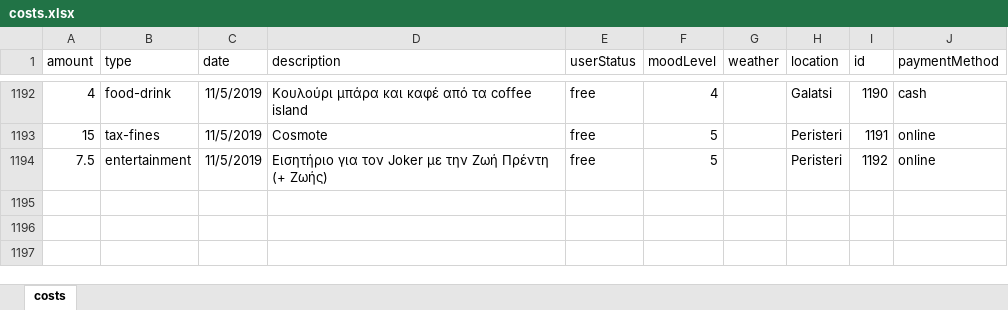
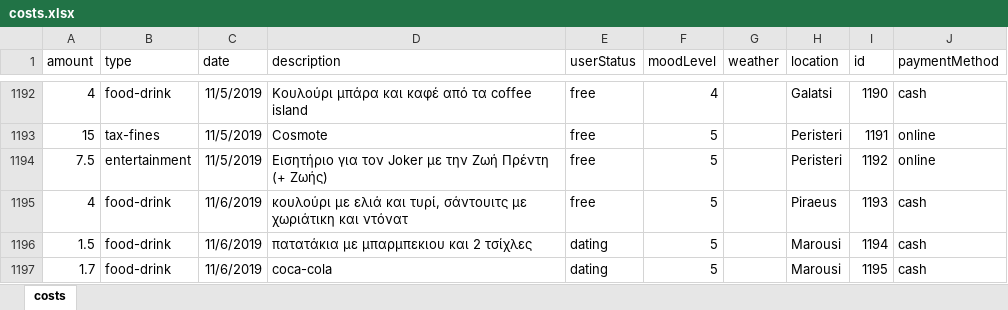
Before and after one commit to Blackpeak/Morgan, an Excel workbook: DataBase/Manos costs/costs.xlsx, sheet costs, drawn as a sheet; only a part is shown, gaps mark what is left out; values as stored, in another font and other column widths than the file's, no borders; table styles not drawn; the diff names each change by its address in the sheet, - before the commit and + after, or states it on an @@ line.

```diff
--- a/DataBase/Manos costs/costs.xlsx (sheet costs)
+++ b/DataBase/Manos costs/costs.xlsx (sheet costs)
+row 1195: 4 | food-drink | 11/6/2019 | κουλούρι με ελιά και τυρί, σάντουιτς με χωριάτικη και ντόνατ | free | 5 |  | Piraeus | 1193 | cash
+row 1196: 1.5 | food-drink | 11/6/2019 | πατατάκια με μπαρμπεκιου και 2 τσίχλες | dating | 5 |  | Marousi | 1194 | cash
+row 1197: 1.7 | food-drink | 11/6/2019 | coca-cola | dating | 5 |  | Marousi | 1195 | cash
```
